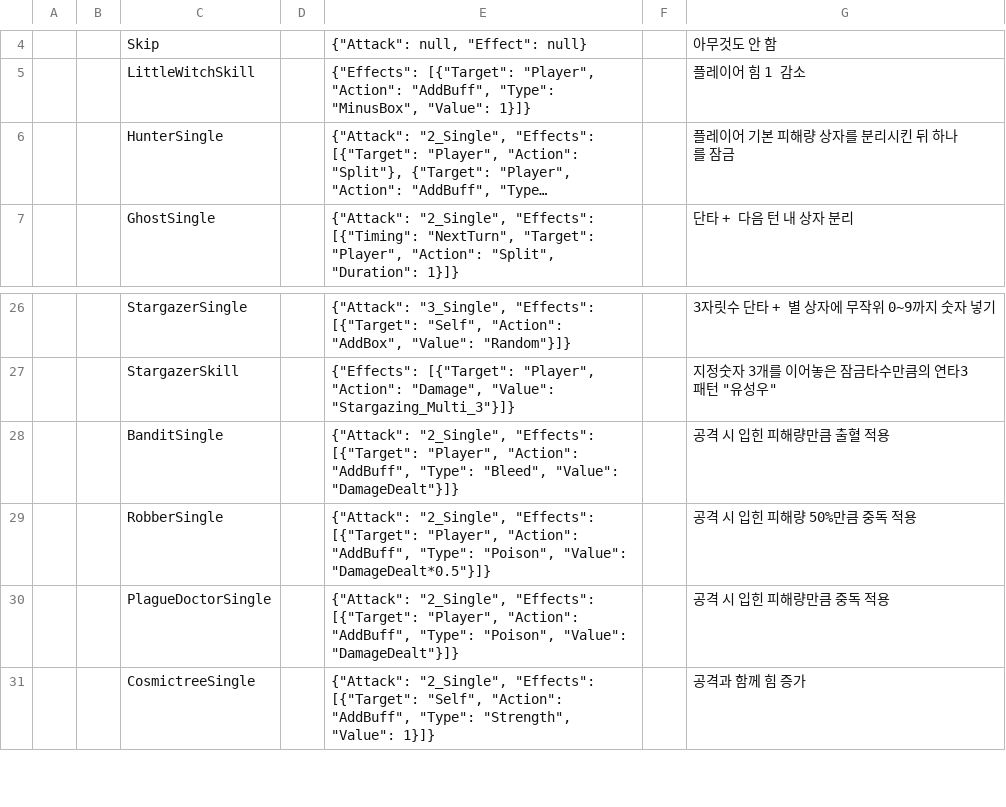
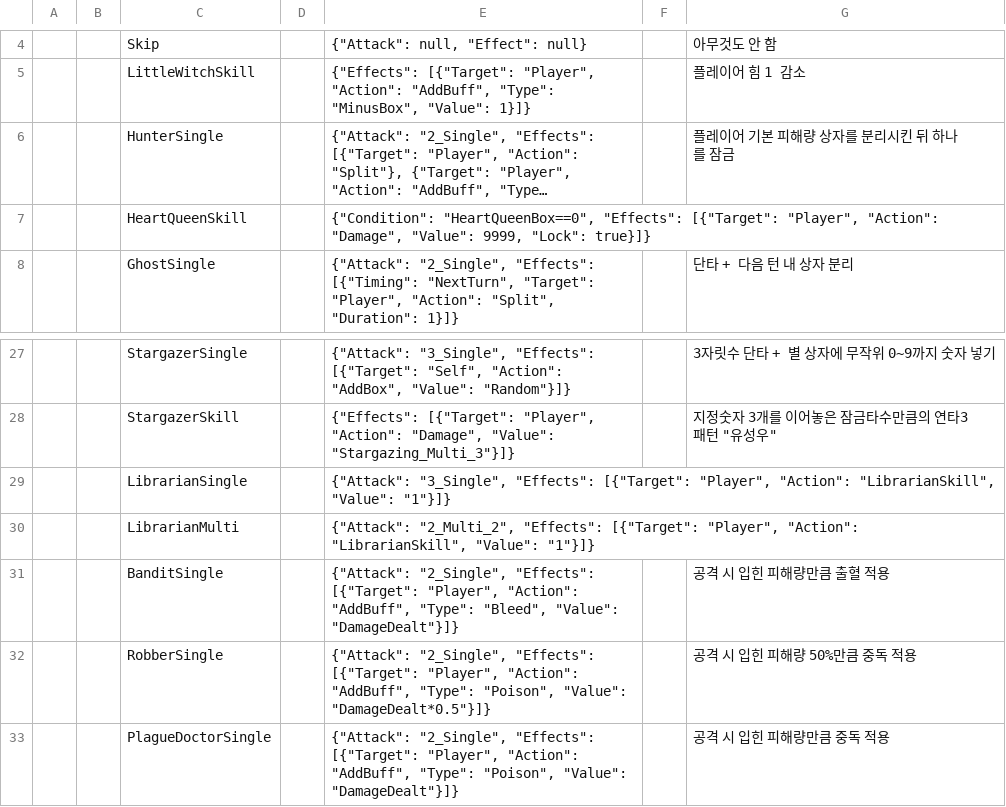
Before and after one commit to Lazagga/GoldfishWalking, a TSV file: Assets/Data/Raw/Pattern.tsv, drawn as a sheet; only a part is shown, gaps mark what is left out; the shorter side is filled out with more unchanged rows; long unchanged cells end in …; the diff names each change by its address in the sheet, - before the commit and + after, or states it on an @@ line.

```diff
--- a/Assets/Data/Raw/Pattern.tsv
+++ b/Assets/Data/Raw/Pattern.tsv
+row 7:  |  | HeartQueenSkill |  | {"Condition": "HeartQueenBox==0", "Effects": [{"Target": "Player", "Action": "Damage", "Value": 9999, "Lock": true}]}
+row 29:  |  | LibrarianSingle |  | {"Attack": "3_Single", "Effects": [{"Target": "Player", "Action": "LibrarianSkill", "Value": "1"}]}
+row 30:  |  | LibrarianMulti |  | {"Attack": "2_Multi_2", "Effects": [{"Target": "Player", "Action": "LibrarianSkill", "Value": "1"}]}
```
Also changed, not shown: 32 other files.
